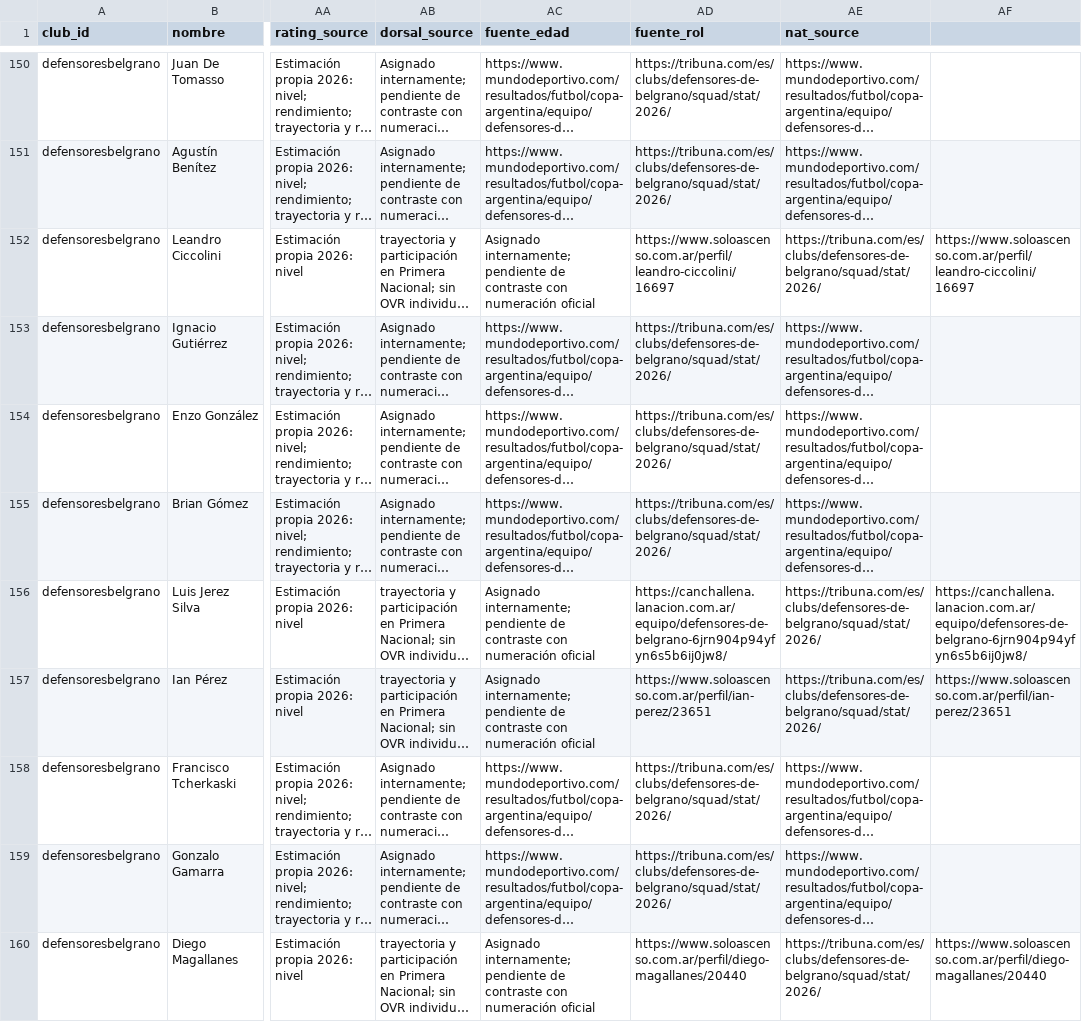
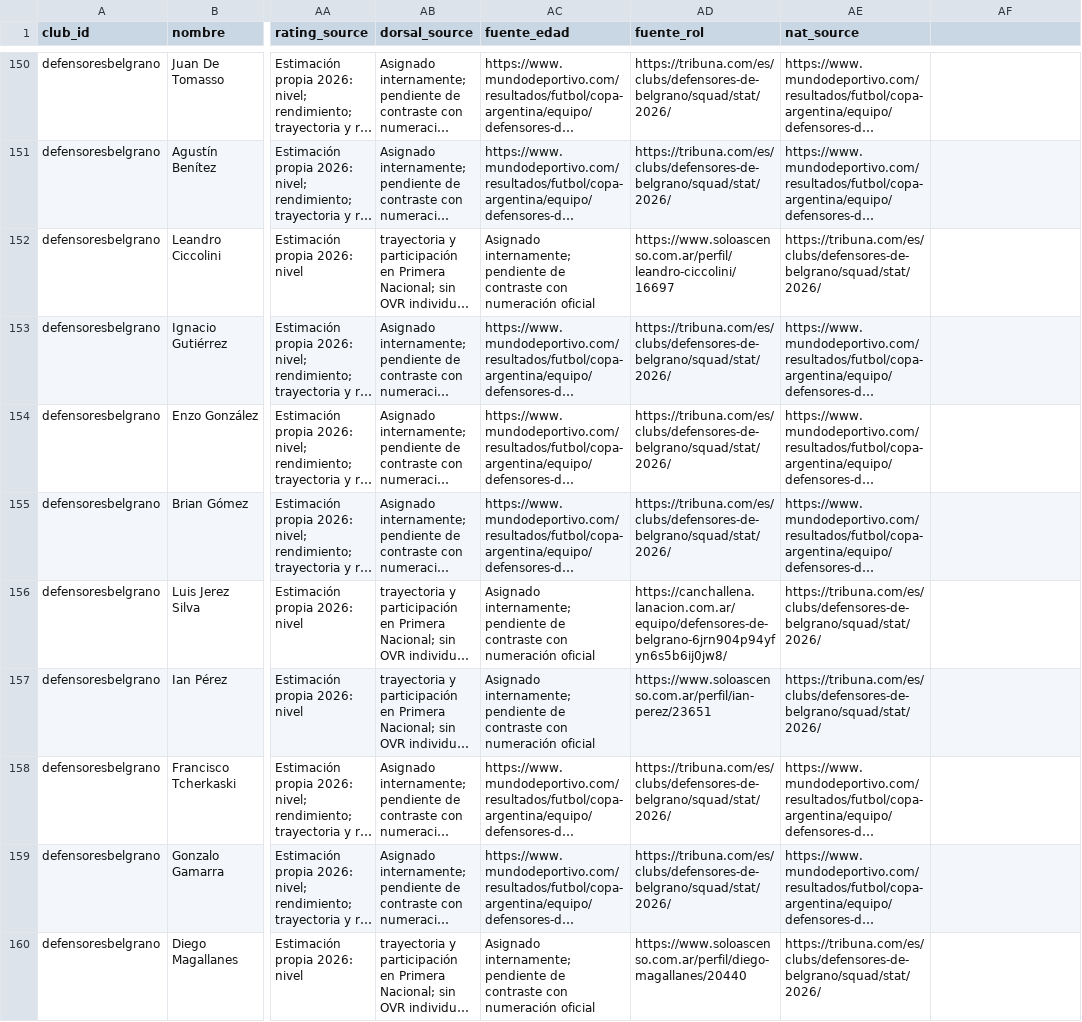
Before and after one commit to carp1901/liga-fc1, a CSV file: planteles/primera-nacional-2026-bloque6.csv, drawn as a sheet; only a part is shown, gaps mark what is left out; long unchanged cells end in …; the diff covers the shown part only; the diff names each change by its address in the sheet, - before the commit and + after, or states it on an @@ line.

```diff
--- a/planteles/primera-nacional-2026-bloque6.csv
+++ b/planteles/primera-nacional-2026-bloque6.csv
-AF152: https://www.soloascenso.com.ar/perfil/leandro-ciccolini/16697
+AF152: (empty)
-AF156: https://canchallena.lanacion.com.ar/equipo/defensores-de-belgrano-6jrn904p94yfyn6s5b6ij0jw8/
+AF156: (empty)
-AF157: https://www.soloascenso.com.ar/perfil/ian-perez/23651
+AF157: (empty)
-AF160: https://www.soloascenso.com.ar/perfil/diego-magallanes/20440
+AF160: (empty)
```
Also changed, not shown: 9 edited cells elsewhere in this file.
